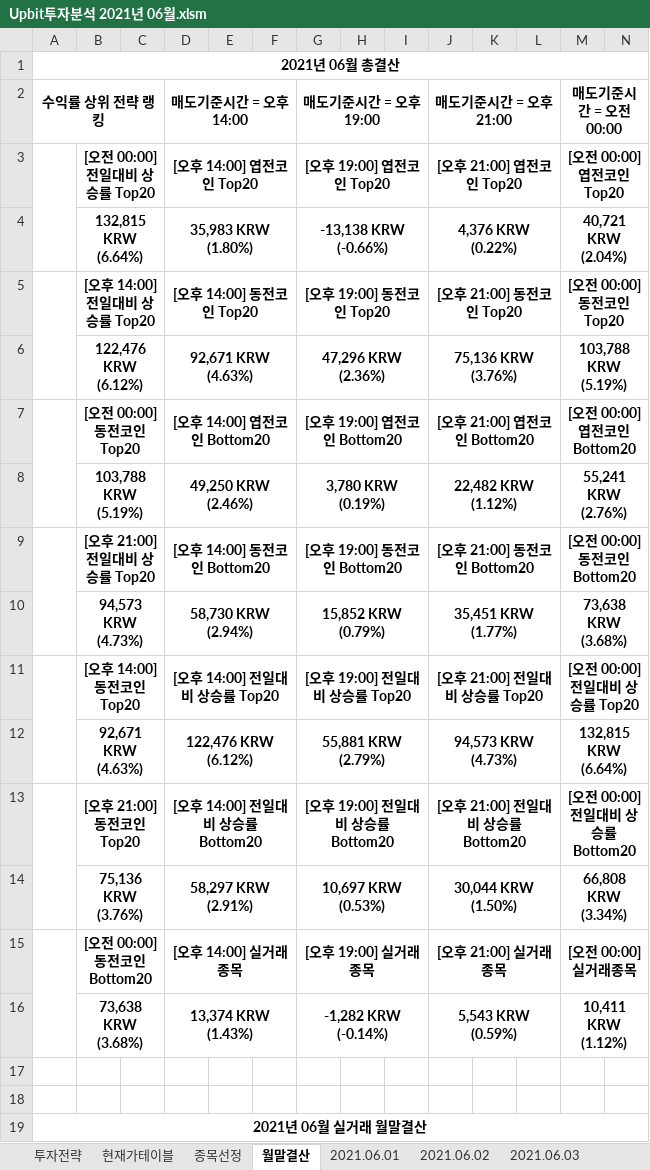
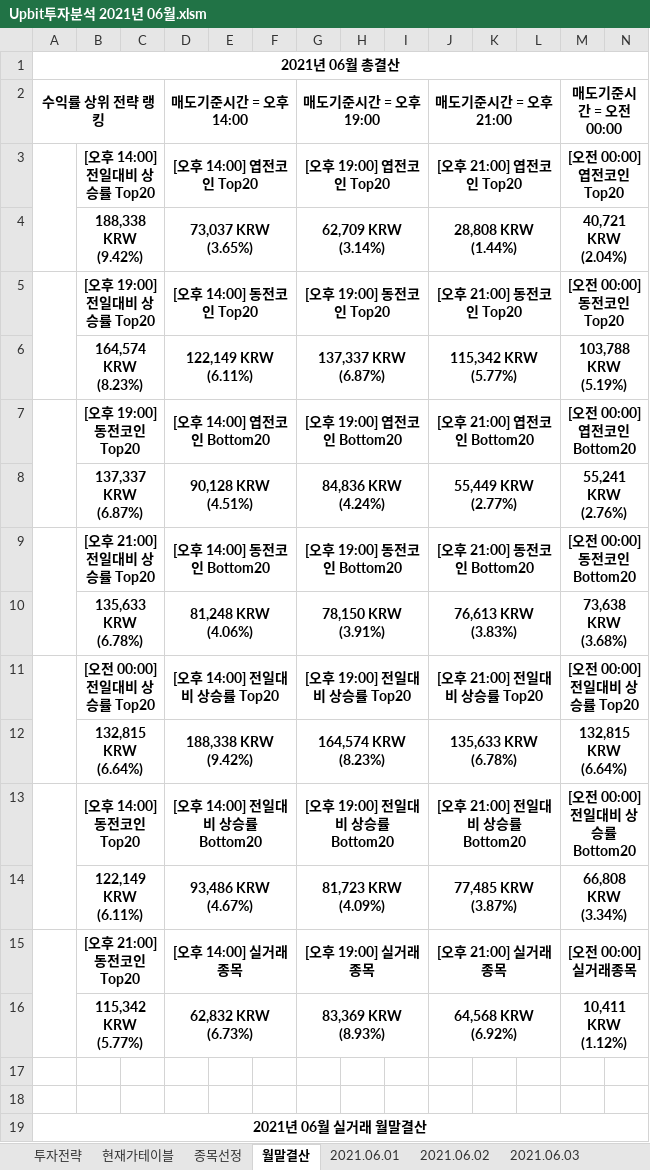
Before and after one commit to JoSihun/Upbit, an Excel workbook: Upbit투자분석 2021년 06월.xlsm, sheet 월말결산, drawn as a sheet; only a part is shown; values as stored, in another font and other column widths than the file's, no borders; charts and pictures and conditional formats not drawn; removed rows and columns are numbered as before the commit, all else as after; rows hold the shown columns only; the diff covers the shown part only; the diff names each change by its address in the sheet, - before the commit and + after, or states it on an @@ line.

```diff
--- a/Upbit투자분석 2021년 06월.xlsm (sheet 월말결산)
+++ b/Upbit투자분석 2021년 06월.xlsm (sheet 월말결산)
-B3: [오전 00:00] 전일대비 상승률 Top20
+B3: [오후 14:00] 전일대비 상승률 Top20
-B4: 132,815 KRW (6.64%)
+B4: 188,338 KRW (9.42%)
-D4: 35,983 KRW (1.80%)
+D4: 73,037 KRW (3.65%)
-G4: -13,138 KRW (-0.66%)
+G4: 62,709 KRW (3.14%)
-J4: 4,376 KRW (0.22%)
+J4: 28,808 KRW (1.44%)
-B5: [오후 14:00] 전일대비 상승률 Top20
+B5: [오후 19:00] 전일대비 상승률 Top20
-B6: 122,476 KRW (6.12%)
+B6: 164,574 KRW (8.23%)
-D6: 92,671 KRW (4.63%)
+D6: 122,149 KRW (6.11%)
-G6: 47,296 KRW (2.36%)
+G6: 137,337 KRW (6.87%)
-J6: 75,136 KRW (3.76%)
+J6: 115,342 KRW (5.77%)
-B7: [오전 00:00] 동전코인 Top20
+B7: [오후 19:00] 동전코인 Top20
-B8: 103,788 KRW (5.19%)
+B8: 137,337 KRW (6.87%)
-D8: 49,250 KRW (2.46%)
+D8: 90,128 KRW (4.51%)
-G8: 3,780 KRW (0.19%)
+G8: 84,836 KRW (4.24%)
-J8: 22,482 KRW (1.12%)
+J8: 55,449 KRW (2.77%)
-B10: 94,573 KRW (4.73%)
+B10: 135,633 KRW (6.78%)
-D10: 58,730 KRW (2.94%)
+D10: 81,248 KRW (4.06%)
-G10: 15,852 KRW (0.79%)
+G10: 78,150 KRW (3.91%)
-J10: 35,451 KRW (1.77%)
+J10: 76,613 KRW (3.83%)
-B11: [오후 14:00] 동전코인 Top20
+B11: [오전 00:00] 전일대비 상승률 Top20
-B12: 92,671 KRW (4.63%)
+B12: 132,815 KRW (6.64%)
-D12: 122,476 KRW (6.12%)
+D12: 188,338 KRW (9.42%)
-G12: 55,881 KRW (2.79%)
+G12: 164,574 KRW (8.23%)
-J12: 94,573 KRW (4.73%)
+J12: 135,633 KRW (6.78%)
-B13: [오후 21:00] 동전코인 Top20
+B13: [오후 14:00] 동전코인 Top20
-B14: 75,136 KRW (3.76%)
+B14: 122,149 KRW (6.11%)
-D14: 58,297 KRW (2.91%)
+D14: 93,486 KRW (4.67%)
-G14: 10,697 KRW (0.53%)
+G14: 81,723 KRW (4.09%)
-J14: 30,044 KRW (1.50%)
+J14: 77,485 KRW (3.87%)
-B15: [오전 00:00] 동전코인 Bottom20
+B15: [오후 21:00] 동전코인 Top20
-row 16:  | 73,638 KRW (3.68%) |  | 13,374 KRW (1.43%) |  |  | -1,282 KRW (-0.14%) |  |  | 5,543 KRW (0.59%) |  |  | 10,411 KRW (1.12%)
+row 16:  | 115,342 KRW (5.77%) |  | 62,832 KRW (6.73%) |  |  | 83,369 KRW (8.93%) |  |  | 64,568 KRW (6.92%) |  |  | 10,411 KRW (1.12%)
```
Also changed, not shown: 7 added rows, 7 removed rows and 63 edited cells elsewhere in this sheet, sheet 종목선정, sheet 현재가테이블, sheet 2021.06.03, sheet 투자전략, sheet 2021.06.01, sheet 2021.06.02, charts or pictures.
